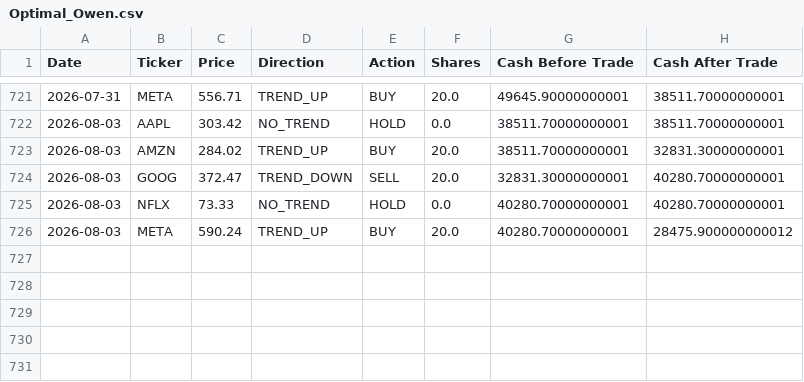
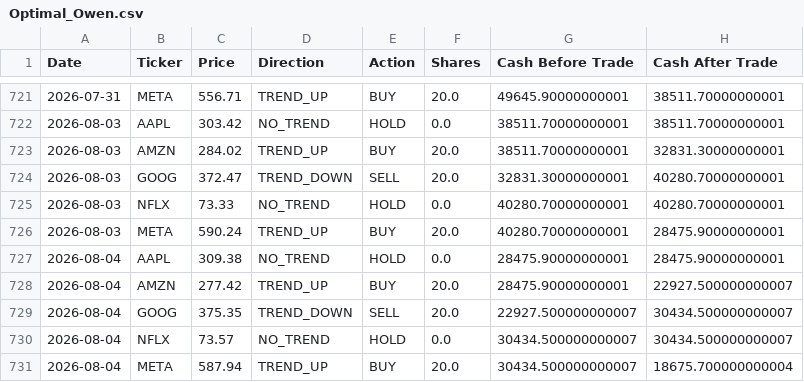
Before and after one commit to dr-cagri-tanriover/FAANG-Robotrader, a CSV file: data/Optimal_Owen.csv, drawn as a sheet; only a part is shown, gaps mark what is left out.

```diff
--- a/data/Optimal_Owen.csv
+++ b/data/Optimal_Owen.csv
@@ -725,2 +725,7 @@ Date,Ticker,Price,Direction,Action,Shares,Cash Before Trade,Cash After Trade
 2026-08-03,NFLX,73.33,NO_TREND,HOLD,0.0,40280.70000000001,40280.70000000001
-2026-08-03,META,590.24,TREND_UP,BUY,20.0,40280.70000000001,28475.900000000012
+2026-08-03,META,590.24,TREND_UP,BUY,20.0,40280.70000000001,28475.90000000001
+2026-08-04,AAPL,309.38,NO_TREND,HOLD,0.0,28475.90000000001,28475.90000000001
+2026-08-04,AMZN,277.42,TREND_UP,BUY,20.0,28475.90000000001,22927.500000000007
+2026-08-04,GOOG,375.35,TREND_DOWN,SELL,20.0,22927.500000000007,30434.500000000007
+2026-08-04,NFLX,73.57,NO_TREND,HOLD,0.0,30434.500000000007,30434.500000000007
+2026-08-04,META,587.94,TREND_UP,BUY,20.0,30434.500000000007,18675.700000000004
```
Also changed, not shown: data/Brave_Beth.csv, data/Random_Randy.csv, 1 other file.
